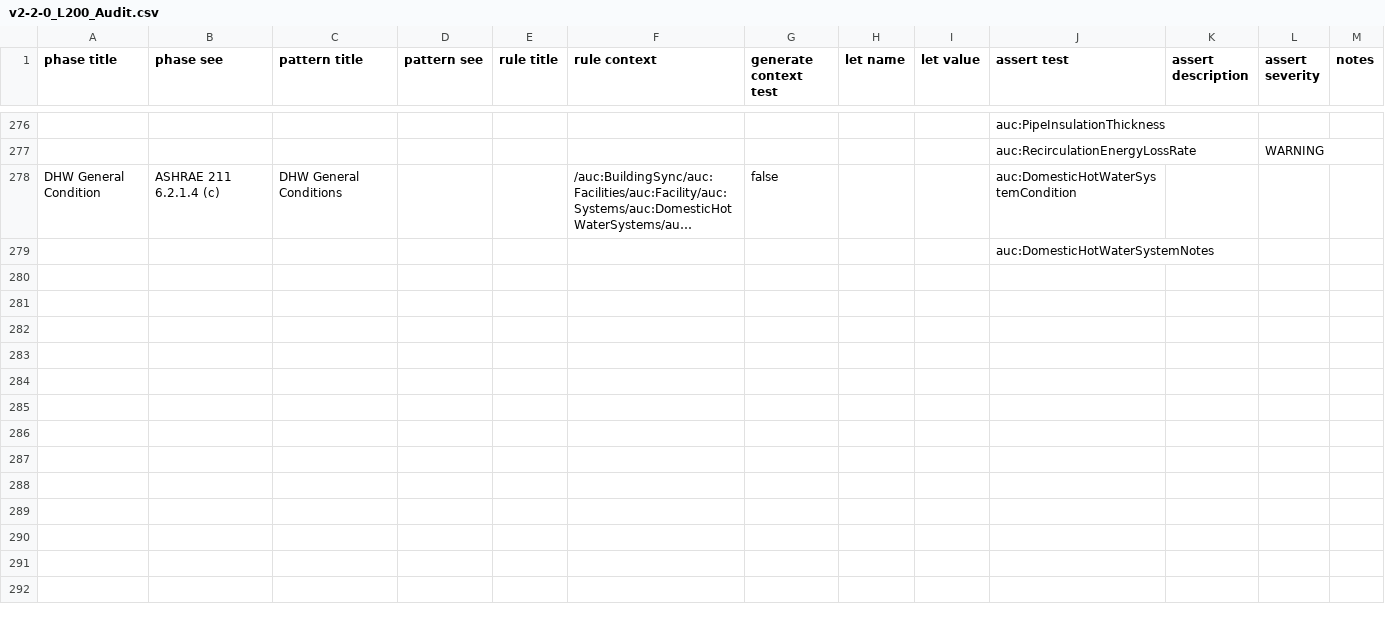
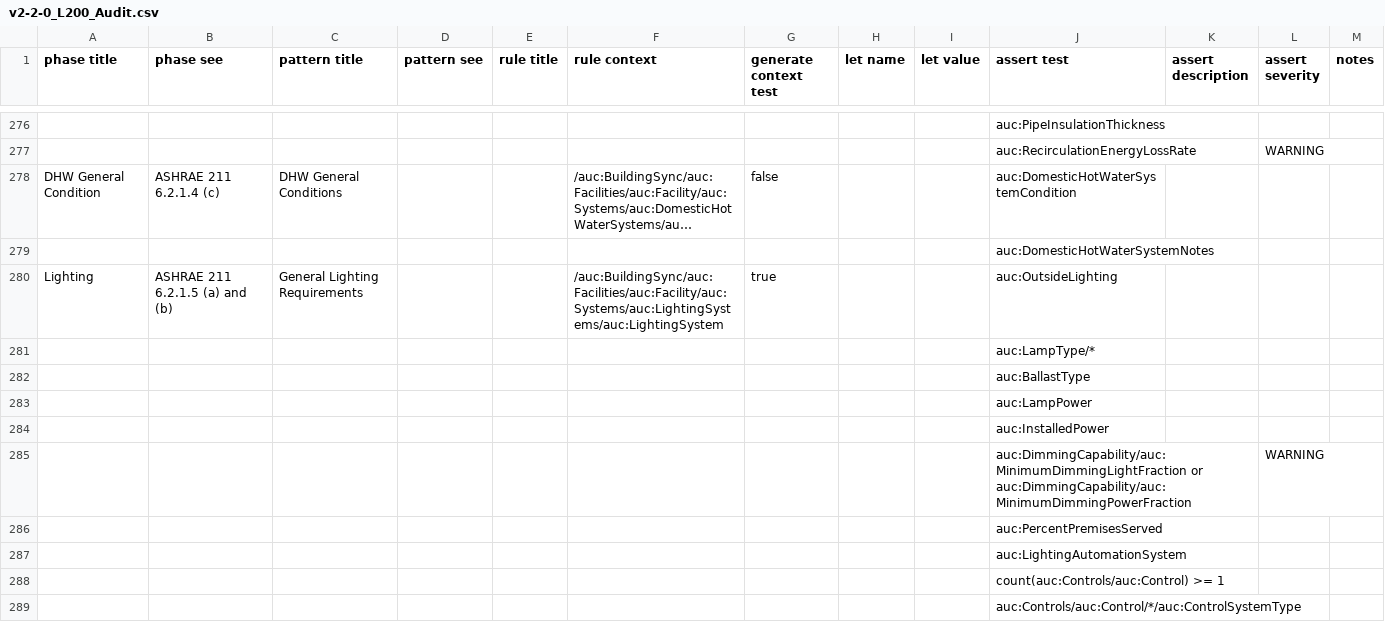
Before and after one commit to BuildingSync/TestSuite, a CSV file: schematron/v2.2.0/v2-2-0_L200_Audit.csv, drawn as a sheet; only a part is shown, gaps mark what is left out; long unchanged cells end in …; the diff covers the shown part only.

Commit message:
feat(L200): add lighting tests

```diff
--- a/schematron/v2.2.0/v2-2-0_L200_Audit.csv
+++ b/schematron/v2.2.0/v2-2-0_L200_Audit.csv
@@ -280 +280,11 @@
 "","","","","","","","","","auc:DomesticHotWaterSystemNotes","","",""
+"Lighting","ASHRAE 211 6.2.1.5 (a) and (b)","General Lighting Requirements","","","/auc:BuildingSync/auc:Facilities/auc:Facility/auc:Systems/auc:LightingSystems/auc:LightingSystem","true","","","auc:OutsideLighting","","",""
+"","","","","","","","","","auc:LampType/*","","",""
+"","","","","","","","","","auc:BallastType","","",""
+"","","","","","","","","","auc:LampPower","","",""
+"","","","","","","","","","auc:InstalledPower","","",""
+"","","","","","","","","","auc:DimmingCapability/auc:MinimumDimmingLightFraction or auc:DimmingCapability/auc:MinimumDimmingPowerFraction","","WARNING",""
+"","","","","","","","","","auc:PercentPremisesServed","","",""
+"","","","","","","","","","auc:LightingAutomationSystem","","",""
+"","","","","","","","","","count(auc:Controls/auc:Control) >= 1","","",""
+"","","","","","","","","","auc:Controls/auc:Control/*/auc:ControlSystemType","","",""
```
Also changed, not shown: 9 added rows elsewhere in this file, 4 other files.
